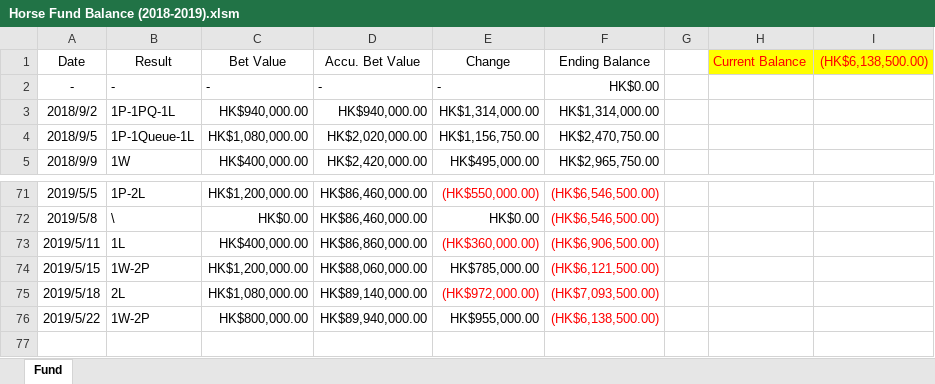
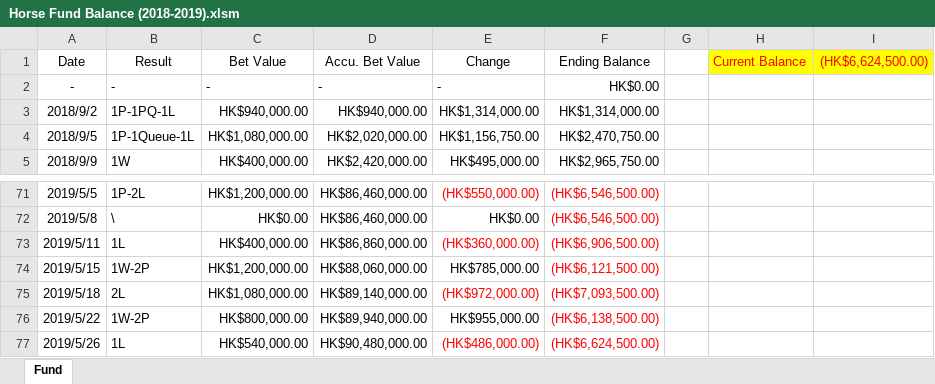
Before and after one commit to WagJK/horse-reports, an Excel workbook: project/convert/Horse Fund Balance (2018-2019).xlsm, sheet Fund, drawn as a sheet; only a part is shown, gaps mark what is left out; values as stored, in another font and other column widths than the file's, no borders; charts and pictures and table styles not drawn; the diff names each change by its address in the sheet, - before the commit and + after, or states it on an @@ line.

Commit message:
convert 5.26

```diff
--- a/project/convert/Horse Fund Balance (2018-2019).xlsm (sheet Fund)
+++ b/project/convert/Horse Fund Balance (2018-2019).xlsm (sheet Fund)
-I1: (HK$6,138,500.00)
+I1: (HK$6,624,500.00)
+row 77: 2019/5/26 | 1L | HK$540,000.00 | HK$90,480,000.00 | (HK$486,000.00) | (HK$6,624,500.00)
```
Also changed, not shown: charts or pictures, 3 other files.
